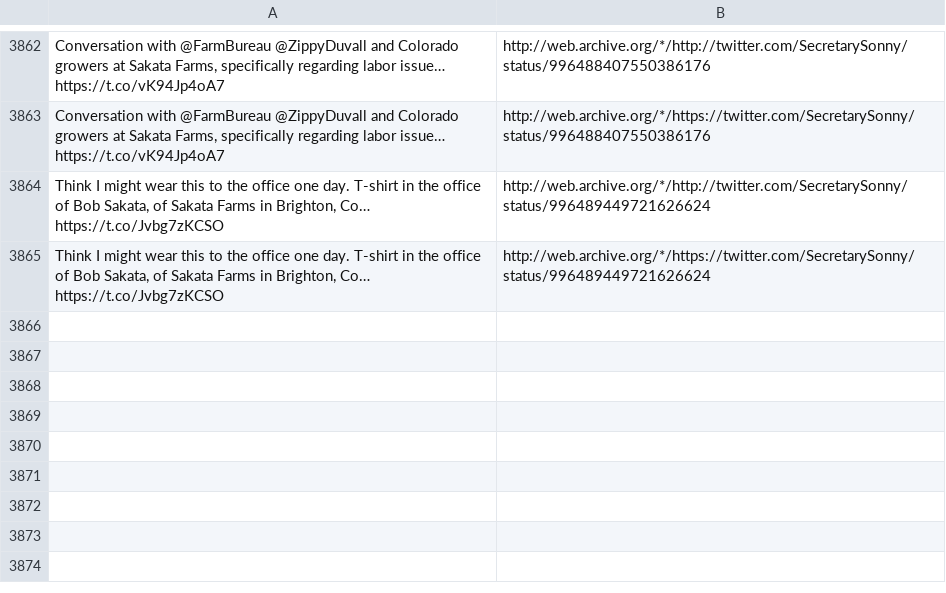
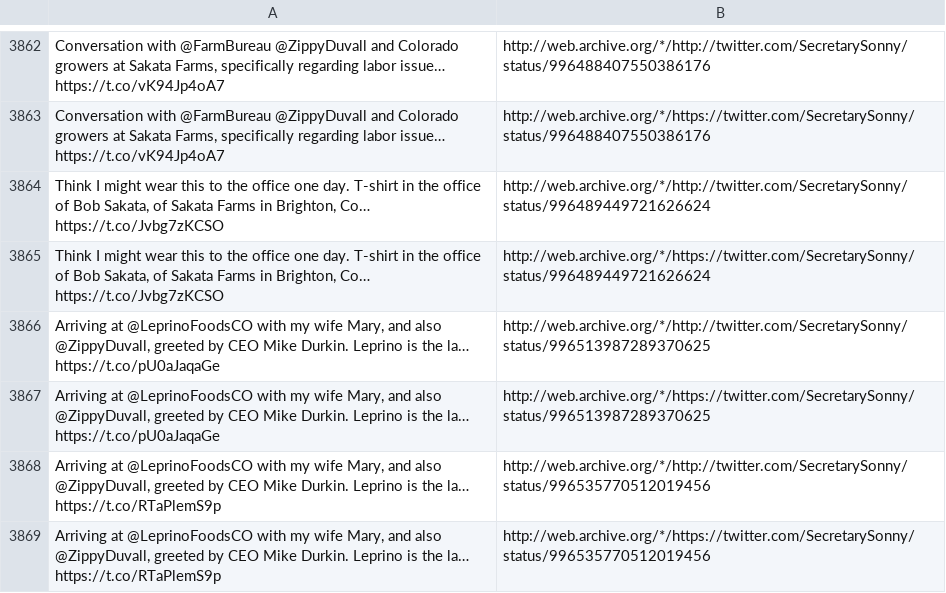
Before and after one commit to patrick-brian-mooney/archive-junta, a CSV file: data/archive_SecretarySonny.csv, drawn as a sheet; only a part is shown, gaps mark what is left out; the diff names each change by its address in the sheet, - before the commit and + after, or states it on an @@ line.

```diff
--- a/data/archive_SecretarySonny.csv
+++ b/data/archive_SecretarySonny.csv
+row 3866: Arriving at @LeprinoFoodsCO with my wife Mary, and also @ZippyDuvall, greeted by CEO Mike Durkin. Leprino is the la… https://t.co/pU0aJaqaGe | http://web.archive.org/*/http://twitter.com/SecretarySonny/status/996513987289370625
+row 3867: Arriving at @LeprinoFoodsCO with my wife Mary, and also @ZippyDuvall, greeted by CEO Mike Durkin. Leprino is the la… https://t.co/pU0aJaqaGe | http://web.archive.org/*/https://twitter.com/SecretarySonny/status/996513987289370625
+row 3868: Arriving at @LeprinoFoodsCO with my wife Mary, and also @ZippyDuvall, greeted by CEO Mike Durkin. Leprino is the la… https://t.co/RTaPlemS9p | http://web.archive.org/*/http://twitter.com/SecretarySonny/status/996535770512019456
+row 3869: Arriving at @LeprinoFoodsCO with my wife Mary, and also @ZippyDuvall, greeted by CEO Mike Durkin. Leprino is the la… https://t.co/RTaPlemS9p | http://web.archive.org/*/https://twitter.com/SecretarySonny/status/996535770512019456
```
Also changed, not shown: data/archive_DepSecHargan.csv, data/archive_JessicaDitto45.csv, 15 other files.
